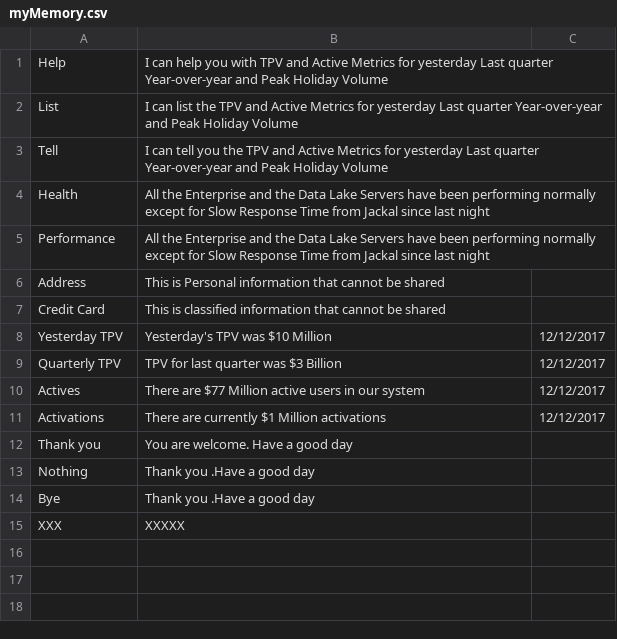
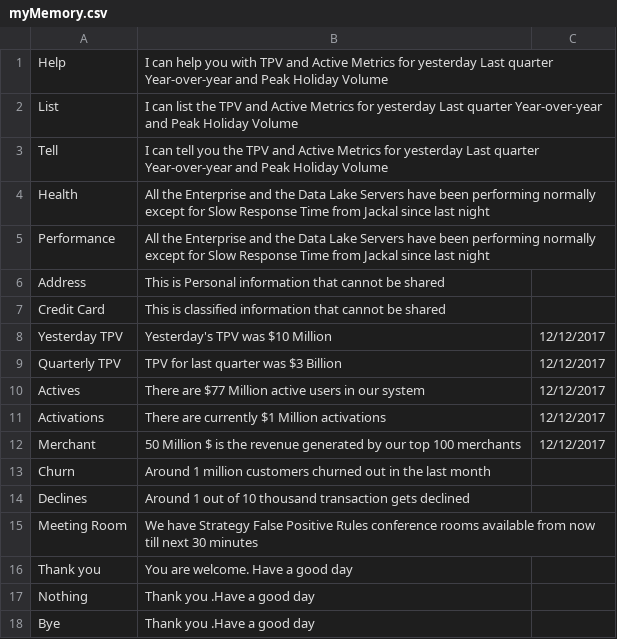
Before and after one commit to nerdanity/ReadCSV2, a CSV file: myMemory.csv, drawn as a sheet; removed rows and columns are numbered as before the commit, all else as after; the diff names each change by its address in the sheet, - before the commit and + after, or states it on an @@ line.

Commit message:
Update myMemory.csv

```diff
--- a/myMemory.csv
+++ b/myMemory.csv
+row 12: Merchant | 50 Million $ is the revenue generated by our top 100 merchants | 12/12/2017
+row 13: Churn | Around 1 million customers churned out in the last month
+row 14: Declines | Around 1 out of 10 thousand transaction gets declined
+row 15: Meeting Room | We have Strategy False Positive Rules conference rooms available from now till next 30 minutes
-row 15: XXX | XXXXX
```
